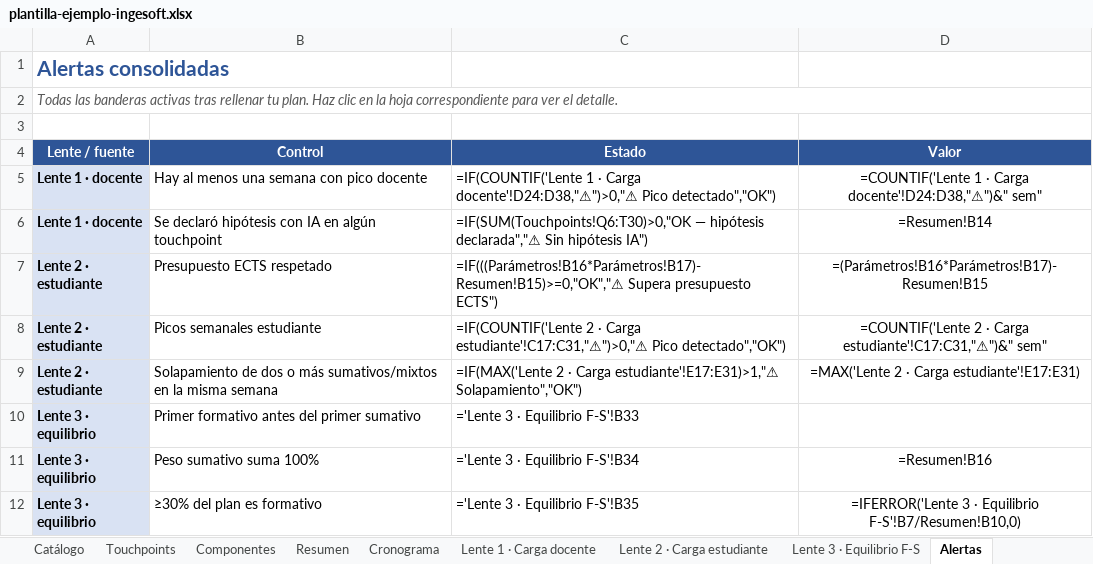
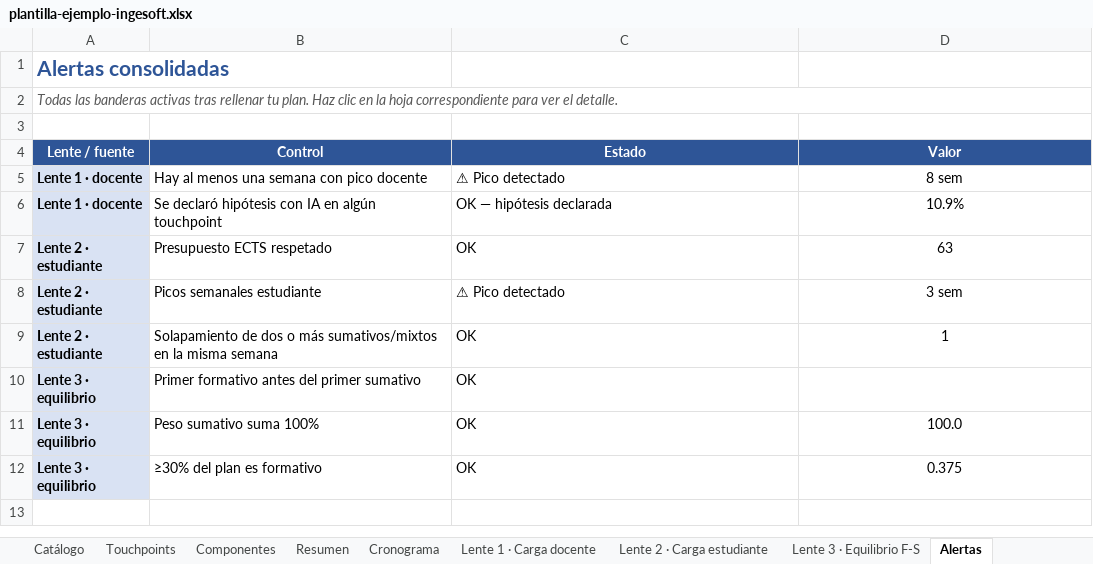
Before and after one commit to freirejuan/redisena-evaluacion, an Excel workbook: downloads/sprint-1/plantilla-ejemplo-ingesoft.xlsx, sheet Alertas, drawn as a sheet; values as stored, in another font and other column widths than the file's, no borders; formulas without a stored value are shown as written; conditional formats not drawn; the diff names each change by its address in the sheet, - before the commit and + after, or states it on an @@ line.

```diff
--- a/downloads/sprint-1/plantilla-ejemplo-ingesoft.xlsx (sheet Alertas)
+++ b/downloads/sprint-1/plantilla-ejemplo-ingesoft.xlsx (sheet Alertas)
-C5 (Estado): =IF(COUNTIF('Lente 1 · Carga docente'!D24:D38,"⚠")>0,"⚠ Pico detectado","OK")
+C5 (Estado): ⚠ Pico detectado
-D5 (Valor): =COUNTIF('Lente 1 · Carga docente'!D24:D38,"⚠")&" sem"
+D5 (Valor): 8 sem
-C6 (Estado): =IF(SUM(Touchpoints!Q6:T30)>0,"OK — hipótesis declarada","⚠ Sin hipótesis IA")
+C6 (Estado): OK — hipótesis declarada
-D6 (Valor): =Resumen!B14
+D6 (Valor): 10.9%
-C7 (Estado): =IF(((Parámetros!B16*Parámetros!B17)-Resumen!B15)>=0,"OK","⚠ Supera presupuesto ECTS")
+C7 (Estado): OK
-D7 (Valor): =(Parámetros!B16*Parámetros!B17)-Resumen!B15
+D7 (Valor): 63
-C8 (Estado): =IF(COUNTIF('Lente 2 · Carga estudiante'!C17:C31,"⚠")>0,"⚠ Pico detectado","OK")
+C8 (Estado): ⚠ Pico detectado
-D8 (Valor): =COUNTIF('Lente 2 · Carga estudiante'!C17:C31,"⚠")&" sem"
+D8 (Valor): 3 sem
-C9 (Estado): =IF(MAX('Lente 2 · Carga estudiante'!E17:E31)>1,"⚠ Solapamiento","OK")
+C9 (Estado): OK
-D9 (Valor): =MAX('Lente 2 · Carga estudiante'!E17:E31)
+D9 (Valor): 1
-C10 (Estado): ='Lente 3 · Equilibrio F-S'!B33
+C10 (Estado): OK
-C11 (Estado): ='Lente 3 · Equilibrio F-S'!B34
+C11 (Estado): OK
-D11 (Valor): =Resumen!B16
+D11 (Valor): 100.0
-C12 (Estado): ='Lente 3 · Equilibrio F-S'!B35
+C12 (Estado): OK
-D12 (Valor): =IFERROR('Lente 3 · Equilibrio F-S'!B7/Resumen!B10,0)
+D12 (Valor): 0.375
```
Also changed, not shown: sheet Cronograma, sheet Touchpoints, sheet Componentes, sheet Lente 1 · Carga docente, sheet Lente 2 · Carga estudiante, sheet Lente 3 · Equilibrio F-S, 3 more sheets, charts or pictures, downloads/sprint-1/plantilla-plan-operativo.xlsx, 2 other files.
